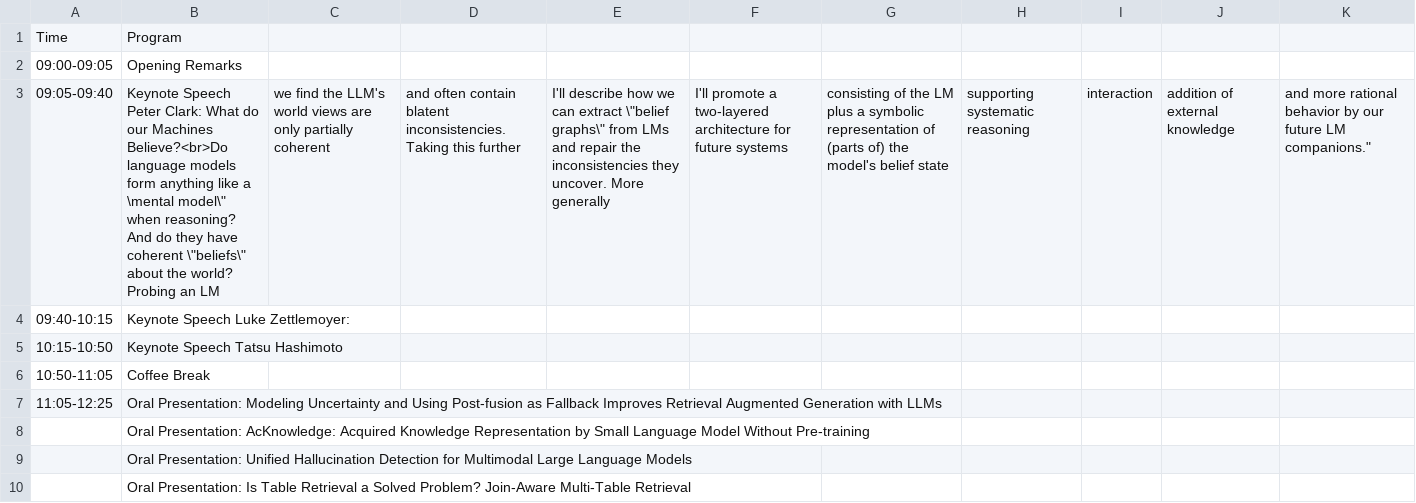
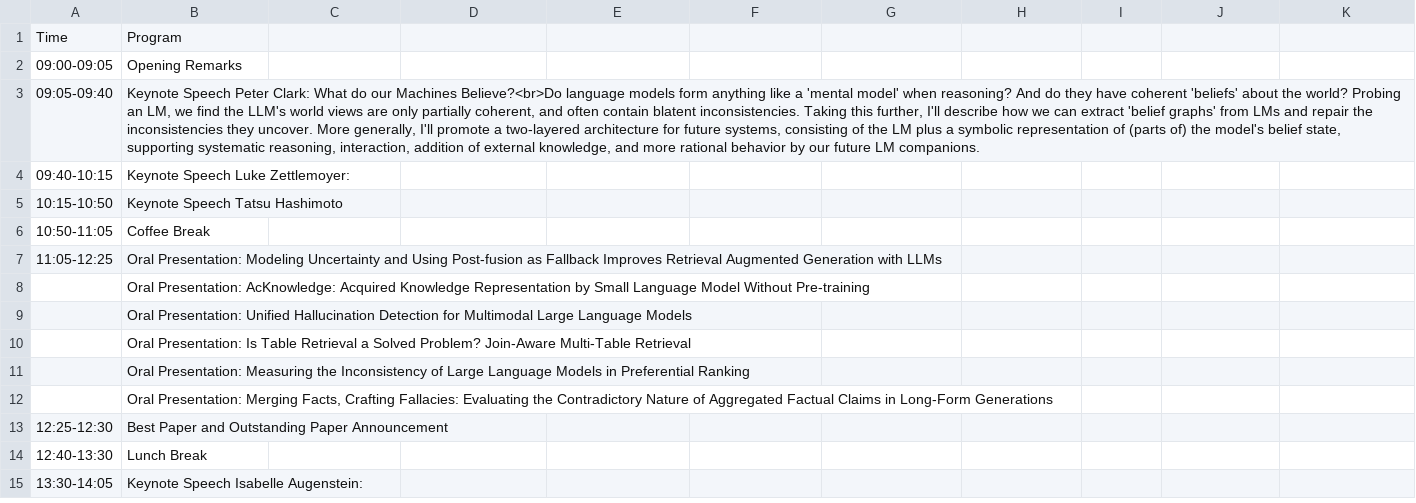
Before and after one commit to Knowledgeable-LM/Knowledgeable-LM.github.io, a CSV file: home/schedule.csv, drawn as a sheet; only a part is shown; the shorter side is filled out with more unchanged rows; the diff names each change by its address in the sheet, - before the commit and + after, or states it on an @@ line.

```diff
--- a/home/schedule.csv
+++ b/home/schedule.csv
-B3: …like a \mental model\" when reasoning? And do they have coherent \"beliefs\" about the world? Probing an LM
+B3: …like a 'mental model' when reasoning? And do they have coherent 'beliefs' about the world? Probing an LM, we find the LLM's world views are only partially coherent, and often contain blatent inconsistencies. Taking this further, I'll describe how we can extract 'belief graphs' from LMs and repair the inconsistencies they uncover. More generally, I'll promote a two-layered architecture for future systems, consisting of the LM plus a symbolic representation of (parts of) the model's belief state, supporting systematic reasoning, interaction, addition of external knowledge, and more rational behavior by our future LM companions.
-C3: we find the LLM's world views are only partially coherent
+C3: (empty)
-D3: and often contain blatent inconsistencies. Taking this further
+D3: (empty)
-E3: I'll describe how we can extract \"belief graphs\" from LMs and repair the inconsistencies they uncover. More generally
+E3: (empty)
-F3: I'll promote a two-layered architecture for future systems
+F3: (empty)
-G3: consisting of the LM plus a symbolic representation of (parts of) the model's belief state
+G3: (empty)
-H3: supporting systematic reasoning
+H3: (empty)
-I3: interaction
+I3: (empty)
-J3: addition of external knowledge
+J3: (empty)
-K3: and more rational behavior by our future LM companions."
+K3: (empty)
```
Also changed, not shown: 1 other file.
